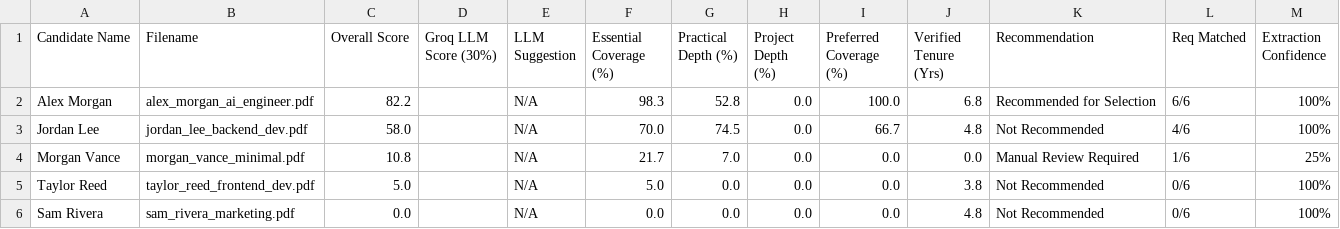
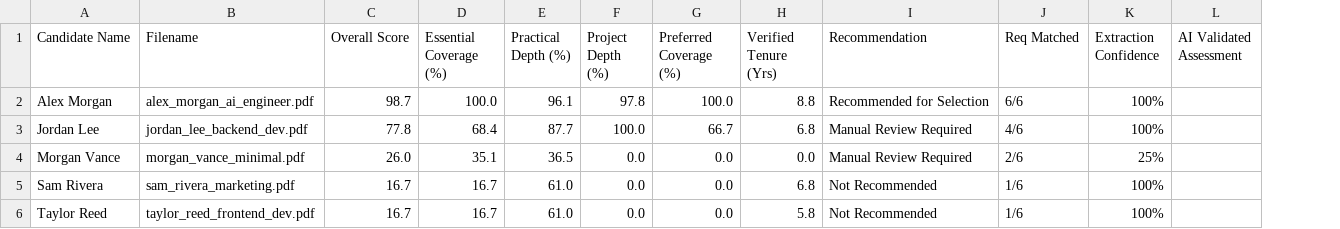
Before and after one commit to Jjain2005/resume-screening, a CSV file: output/example_candidate_comparison.csv, drawn as a sheet; removed rows and columns are numbered as before the commit, all else as after; the diff names each change by its address in the sheet, - before the commit and + after, or states it on an @@ line.

```diff
--- a/output/example_candidate_comparison.csv
+++ b/output/example_candidate_comparison.csv
-column D (Groq LLM Score (30%)), empty
-column E (LLM Suggestion), rows 2-4: all N/A; row 6: N/A
+column L (AI Validated Assessment), empty
-C2 (Overall Score): 82.2
+C2 (Overall Score): 98.7
-D2 (Essential Coverage (%)): 98.3
+D2 (Essential Coverage (%)): 100.0
-E2 (Practical Depth (%)): 52.8
+E2 (Practical Depth (%)): 96.1
-F2 (Project Depth (%)): 0.0
+F2 (Project Depth (%)): 97.8
-H2 (Verified Tenure (Yrs)): 6.8
+H2 (Verified Tenure (Yrs)): 8.8
-C3 (Overall Score): 58.0
+C3 (Overall Score): 77.8
-D3 (Essential Coverage (%)): 70.0
+D3 (Essential Coverage (%)): 68.4
-E3 (Practical Depth (%)): 74.5
+E3 (Practical Depth (%)): 87.7
-F3 (Project Depth (%)): 0.0
+F3 (Project Depth (%)): 100.0
-H3 (Verified Tenure (Yrs)): 4.8
+H3 (Verified Tenure (Yrs)): 6.8
-I3 (Recommendation): Not Recommended
+I3 (Recommendation): Manual Review Required
-C4 (Overall Score): 10.8
+C4 (Overall Score): 26.0
-D4 (Essential Coverage (%)): 21.7
+D4 (Essential Coverage (%)): 35.1
-E4 (Practical Depth (%)): 7.0
+E4 (Practical Depth (%)): 36.5
-J4 (Req Matched): 1/6
+J4 (Req Matched): 2/6
-row 5: Taylor Reed | taylor_reed_frontend_dev.pdf | 5.0 |  | N/A | 5.0 | 0.0 | 0.0 | 0.0 | 3.8 | Not Recommended | 0/6 | 100%
-C5 (Overall Score): 0.0
+C5 (Overall Score): 16.7
-D5 (Essential Coverage (%)): 0.0
+D5 (Essential Coverage (%)): 16.7
-E5 (Practical Depth (%)): 0.0
+E5 (Practical Depth (%)): 61.0
-H5 (Verified Tenure (Yrs)): 4.8
+H5 (Verified Tenure (Yrs)): 6.8
-J5 (Req Matched): 0/6
+J5 (Req Matched): 1/6
+row 6: Taylor Reed | taylor_reed_frontend_dev.pdf | 16.7 | 16.7 | 61.0 | 0.0 | 0.0 | 5.8 | Not Recommended | 1/6 | 100%
```
Also changed, not shown: 16 other files.
